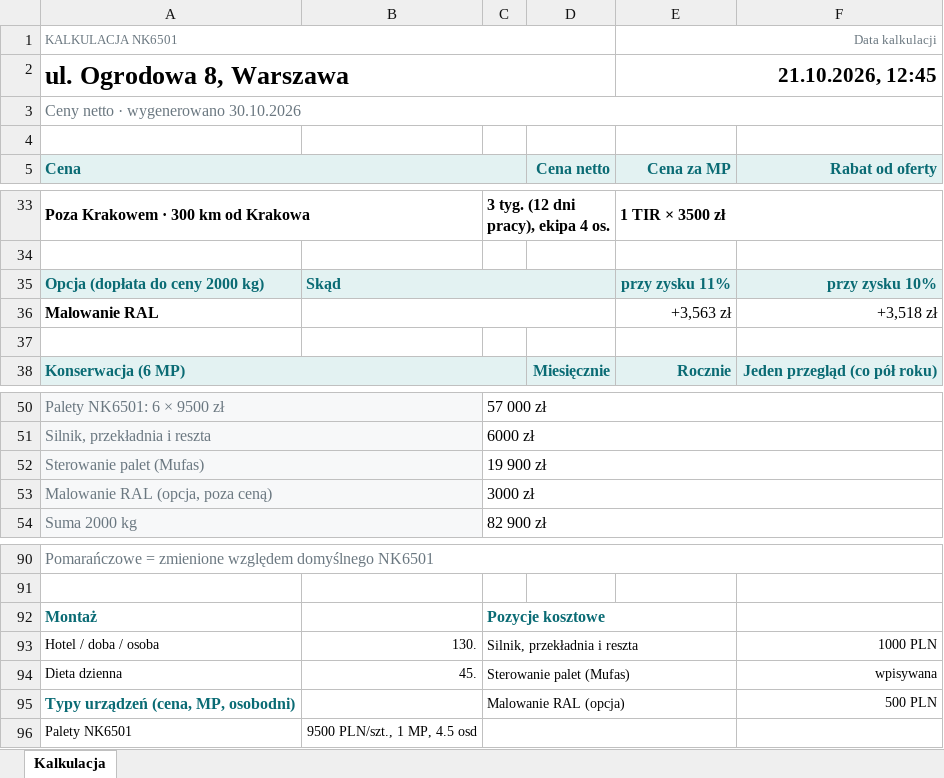
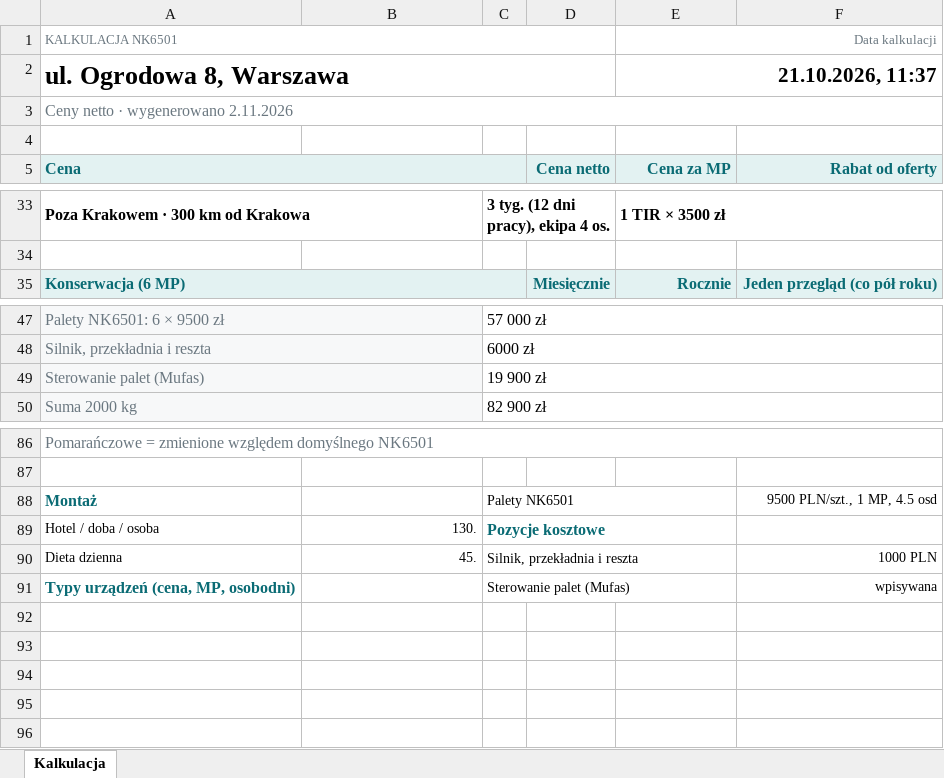
Before and after one commit to stan719/adobeee1, an Excel workbook: kalkulator-nk38/przyklady/Kalkulator_ul_Ogrodowa_8_Warszawa_NK6501.xlsx, sheet Kalkulacja, drawn as a sheet; only a part is shown, gaps mark what is left out; values as stored, in another font and other column widths than the file's, no borders; removed rows and columns are numbered as before the commit, all else as after; the diff names each change by its address in the sheet, - before the commit and + after, or states it on an @@ line.

```diff
--- a/kalkulator-nk38/przyklady/Kalkulator_ul_Ogrodowa_8_Warszawa_NK6501.xlsx (sheet Kalkulacja)
+++ b/kalkulator-nk38/przyklady/Kalkulator_ul_Ogrodowa_8_Warszawa_NK6501.xlsx (sheet Kalkulacja)
-E2 (Cena za MP): 21.10.2026, 12:45
+E2 (Cena za MP): 21.10.2026, 11:37
-A3 (Cena): Ceny netto · wygenerowano 30.10.2026
+A3 (Cena): Ceny netto · wygenerowano 2.11.2026
-row 35: Opcja (dopłata do ceny 2000 kg) | Skąd |  |  | przy zysku 11% | przy zysku 10%
-row 36: Malowanie RAL |  |  |  | +3,563 zł | +3,518 zł
-row 37: (empty)
-row 53: Malowanie RAL (opcja, poza ceną) |  | 3000 zł
-C88: Pozycje kosztowe
+C88: Palety NK6501
@@ C88 bold: on → off, text colour: #0A6B74 → black, text size: smaller @@
-F88 (Rabat od oferty): (empty)
+F88 (Rabat od oferty): 9500 PLN/szt., 1 MP, 4.5 osd
-C89: Silnik, przekładnia i reszta
+C89: Pozycje kosztowe
@@ C89 bold: off → on, text colour: black → #0A6B74, text size: larger @@
-F89 (Rabat od oferty): 1000 PLN
+F89 (Rabat od oferty): (empty)
-C90: Sterowanie palet (Mufas)
+C90: Silnik, przekładnia i reszta
-F90 (Rabat od oferty): wpisywana
+F90 (Rabat od oferty): 1000 PLN
-C91: Malowanie RAL (opcja)
+C91: Sterowanie palet (Mufas)
-F91 (Rabat od oferty): 500 PLN
+F91 (Rabat od oferty): wpisywana
-row 96: Palety NK6501 | 9500 PLN/szt., 1 MP, 4.5 osd
```
Also changed, not shown: kalkulator-nk38/przyklady/Kalkulator_ul_Brzozowa_9_Poznan_NK38.xlsx, kalkulator-nk38/przyklady/Kalkulator_ul_Kwiatowa_24_Piastow_NKPXLH.xlsx, 22 other files.
